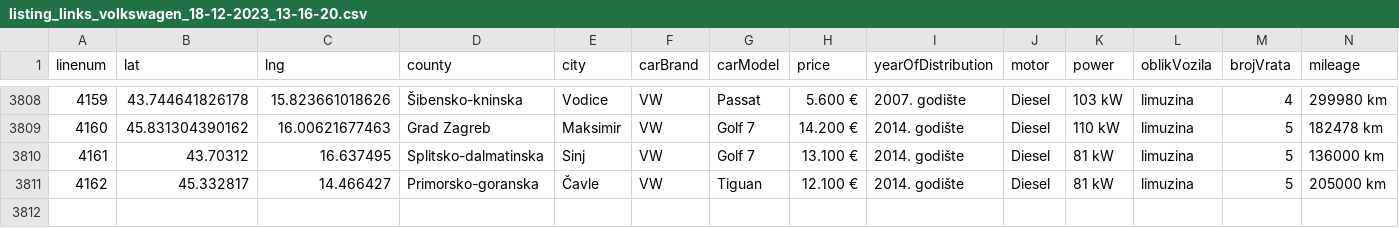
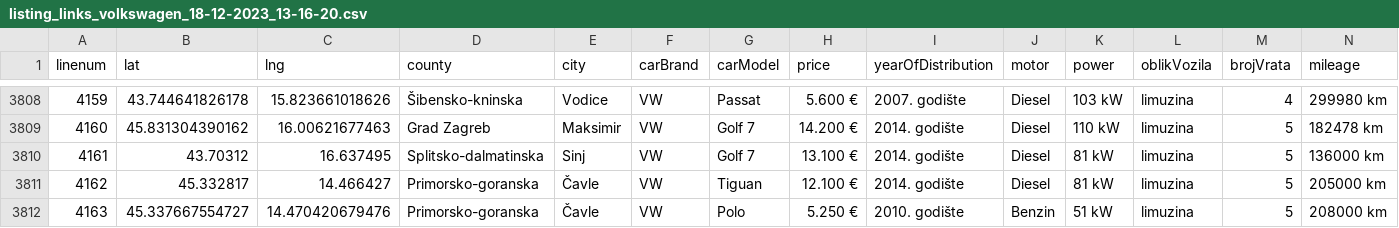
Before and after one commit to dmarti01/Seminarski-Rad, a CSV file: csvovi/volkswagen/listing_links_volkswagen_18-12-2023_13-16-20.csv, drawn as a sheet; only a part is shown, gaps mark what is left out; rows hold the shown columns only; the diff names each change by its address in the sheet, - before the commit and + after, or states it on an @@ line.

```diff
--- a/csvovi/volkswagen/listing_links_volkswagen_18-12-2023_13-16-20.csv
+++ b/csvovi/volkswagen/listing_links_volkswagen_18-12-2023_13-16-20.csv
+row 3812: 4163 | 45.337667554727 | 14.470420679476 | Primorsko-goranska | Čavle | VW | Polo | 5.250 € | 2010. godište | Benzin | 51 kW | limuzina | 5 | 208000 km
```
Also changed, not shown: csvovi/nissan/listing_links_nissan_18-12-2023_13-16-20.csv, 7 other files.
